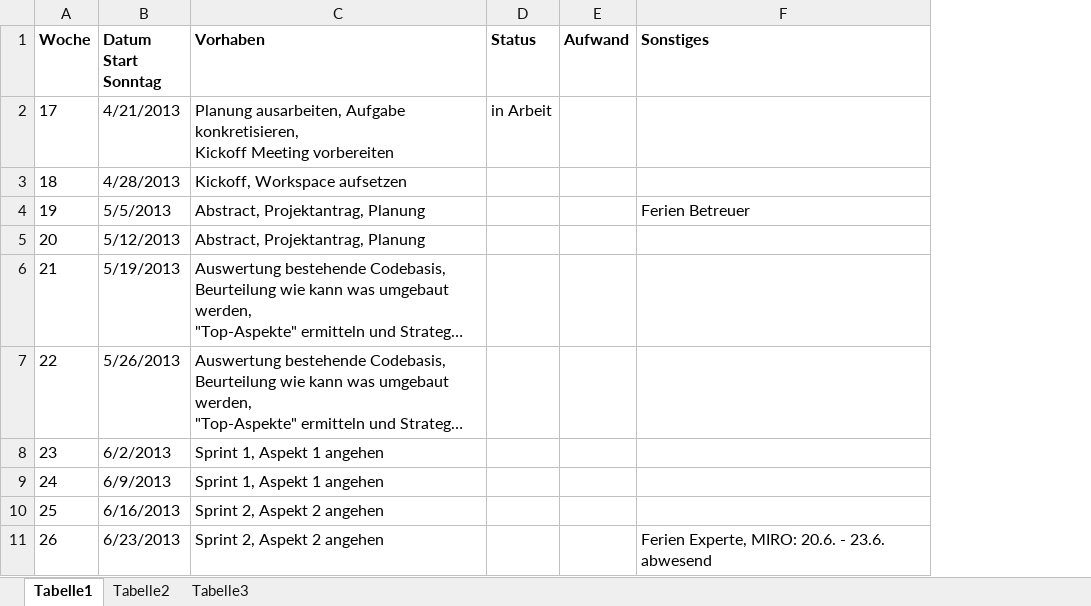
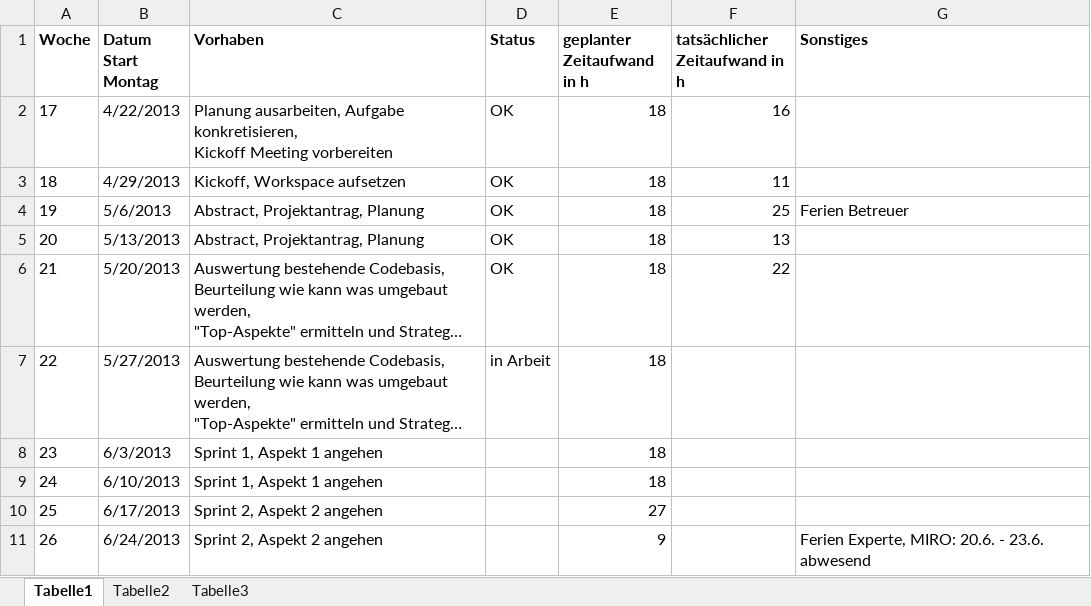
Before and after one commit to MikeR13/MAS, an Excel workbook: Planung/Planung.xlsx, sheet Tabelle1, drawn as a sheet; only a part is shown; long unchanged cells end in …; values as stored, in another font and other column widths than the file's, no borders; removed rows and columns are numbered as before the commit, all else as after; the diff names each change by its address in the sheet, - before the commit and + after, or states it on an @@ line.

Commit message:
Weitergefahren mit möglichen Aspekte, Planung angepasst, Migrationsmöglichkeiten angeschaut

```diff
--- a/Planung/Planung.xlsx (sheet Tabelle1)
+++ b/Planung/Planung.xlsx (sheet Tabelle1)
-column B (Datum Start Sonntag), rows 2-11: 4/21/2013 | 4/28/2013 | 5/5/2013 | 5/12/2013 | 5/19/2013 | 5/26/2013 | 6/2/2013 | 6/9/2013 | 6/16/2013 | 6/23/2013
+column B (Datum Start Montag), rows 2-11: 4/22/2013 | 4/29/2013 | 5/6/2013 | 5/13/2013 | 5/20/2013 | 5/27/2013 | 6/3/2013 | 6/10/2013 | 6/17/2013 | 6/24/2013
-column E (Aufwand), empty
+column E (geplanter Zeitaufwand in h), rows 2-11: 18 | 18 | 18 | 18 | 18 | 18 | 18 | 18 | 27 | 9
+column F (tatsächlicher Zeitaufwand in h), rows 2-6: 16 | 11 | 25 | 13 | 22
-D2 (Status): in Arbeit
+D2 (Status): OK
-D3:D6 (Status): (empty)
+D3:D6 (Status): OK
-D7 (Status): (empty)
+D7 (Status): in Arbeit
```
Also changed, not shown: Planung/Geleistete Arbeiten.xlsx, 3 other files.
